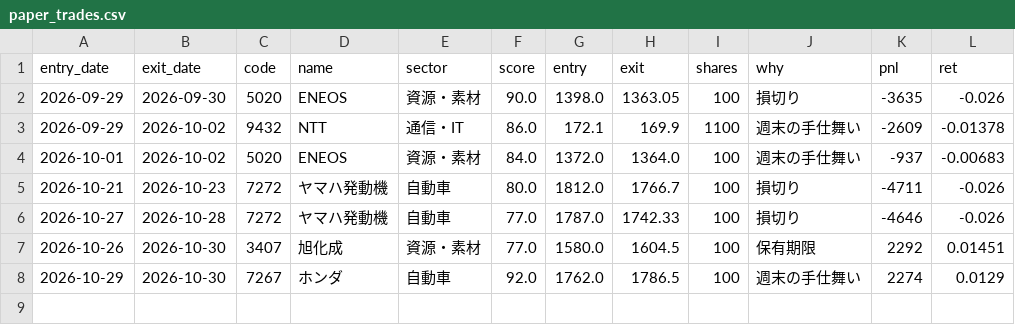
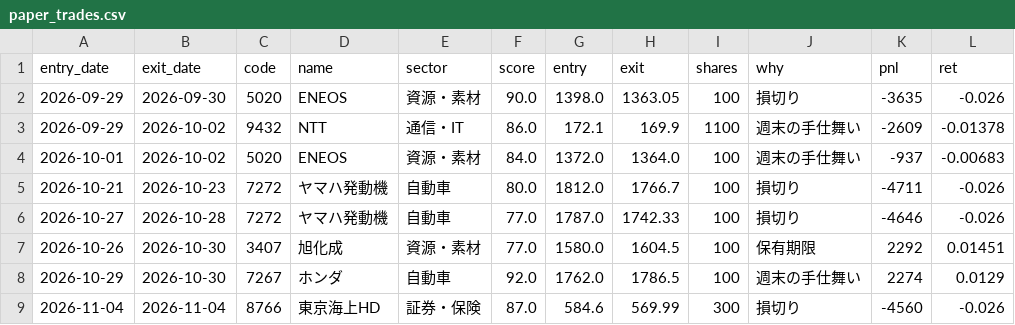
Before and after one commit to harucolor3/sss-lab, a CSV file: records/paper_trades.csv, drawn as a sheet.

```diff
--- a/records/paper_trades.csv
+++ b/records/paper_trades.csv
@@ -8 +8,2 @@ entry_date,exit_date,code,name,sector,score,entry,exit,shares,why,pnl,ret
 2026-10-29,2026-10-30,7267,ホンダ,自動車,92.0,1762.0,1786.5,100,週末の手仕舞い,2274,0.0129
+2026-11-04,2026-11-04,8766,東京海上HD,証券・保険,87.0,584.6,569.99,300,損切り,-4560,-0.026
```
Also changed, not shown: records/signals.csv, records_b/signals.csv, 10 other files.
